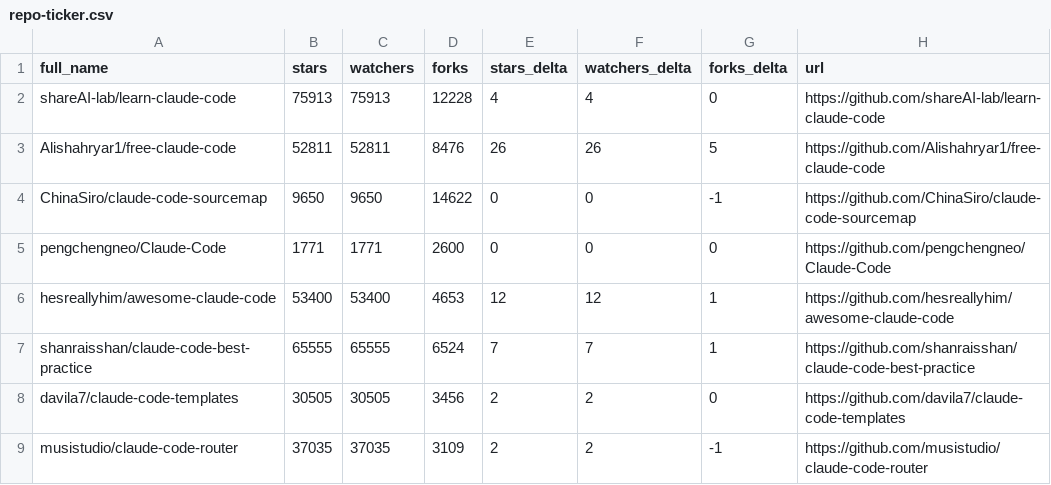
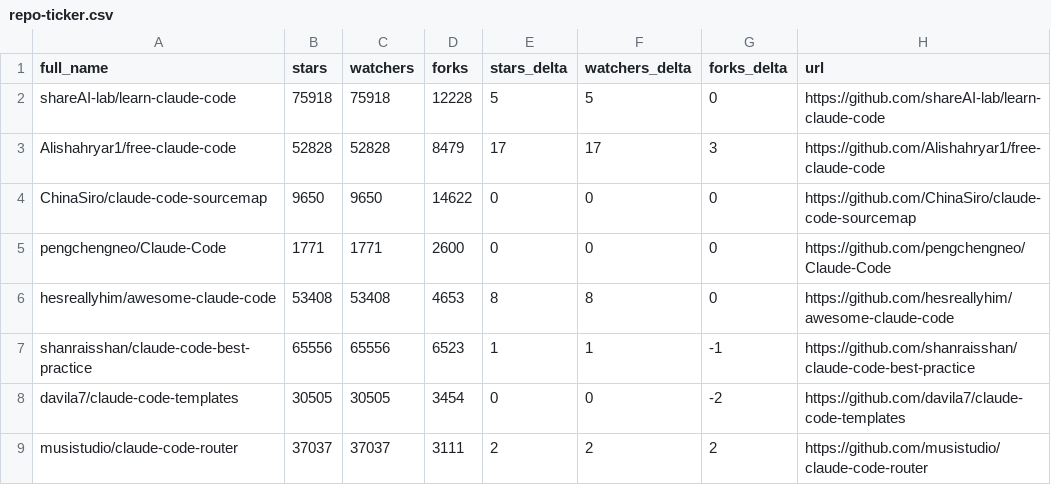
Before and after one commit to Moshbbab/awesome-claude-code, a CSV file: data/repo-ticker.csv, drawn as a sheet; only a part is shown; the diff covers the shown part only.

```diff
--- a/data/repo-ticker.csv
+++ b/data/repo-ticker.csv
@@ -1,9 +1,9 @@
 full_name,stars,watchers,forks,stars_delta,watchers_delta,forks_delta,url
-shareAI-lab/learn-claude-code,75913,75913,12228,4,4,0,https://github.com/shareAI-lab/learn-claude-code
-Alishahryar1/free-claude-code,52811,52811,8476,26,26,5,https://github.com/Alishahryar1/free-claude-code
-ChinaSiro/claude-code-sourcemap,9650,9650,14622,0,0,-1,https://github.com/ChinaSiro/claude-code-sourcemap
+shareAI-lab/learn-claude-code,75918,75918,12228,5,5,0,https://github.com/shareAI-lab/learn-claude-code
+Alishahryar1/free-claude-code,52828,52828,8479,17,17,3,https://github.com/Alishahryar1/free-claude-code
+ChinaSiro/claude-code-sourcemap,9650,9650,14622,0,0,0,https://github.com/ChinaSiro/claude-code-sourcemap
 pengchengneo/Claude-Code,1771,1771,2600,0,0,0,https://github.com/pengchengneo/Claude-Code
-hesreallyhim/awesome-claude-code,53400,53400,4653,12,12,1,https://github.com/hesreallyhim/awesome-claude-code
-shanraisshan/claude-code-best-practice,65555,65555,6524,7,7,1,https://github.com/shanraisshan/claude-code-best-practice
-davila7/claude-code-templates,30505,30505,3456,2,2,0,https://github.com/davila7/claude-code-templates
-musistudio/claude-code-router,37035,37035,3109,2,2,-1,https://github.com/musistudio/claude-code-router
+hesreallyhim/awesome-claude-code,53408,53408,4653,8,8,0,https://github.com/hesreallyhim/awesome-claude-code
+shanraisshan/claude-code-best-practice,65556,65556,6523,1,1,-1,https://github.com/shanraisshan/claude-code-best-practice
+davila7/claude-code-templates,30505,30505,3454,0,0,-2,https://github.com/davila7/claude-code-templates
+musistudio/claude-code-router,37037,37037,3111,2,2,2,https://github.com/musistudio/claude-code-router
```
Also changed, not shown: 2 added rows, 2 removed rows, 2 moved rows and 104 edited cells elsewhere in this file, 1 other file.
